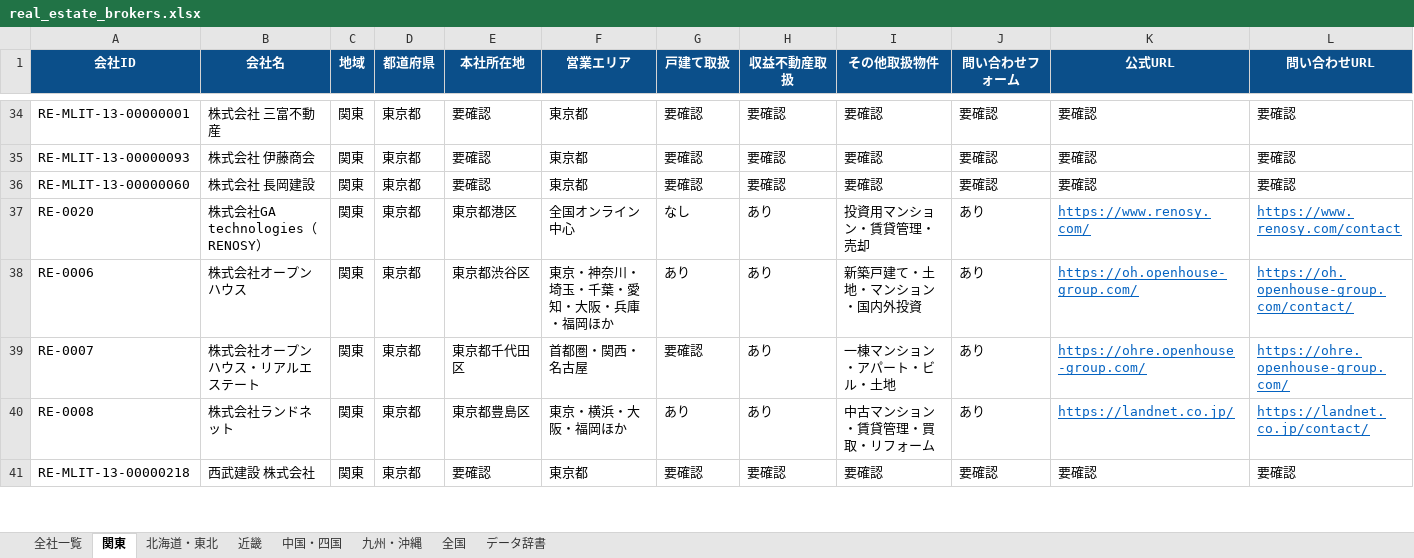
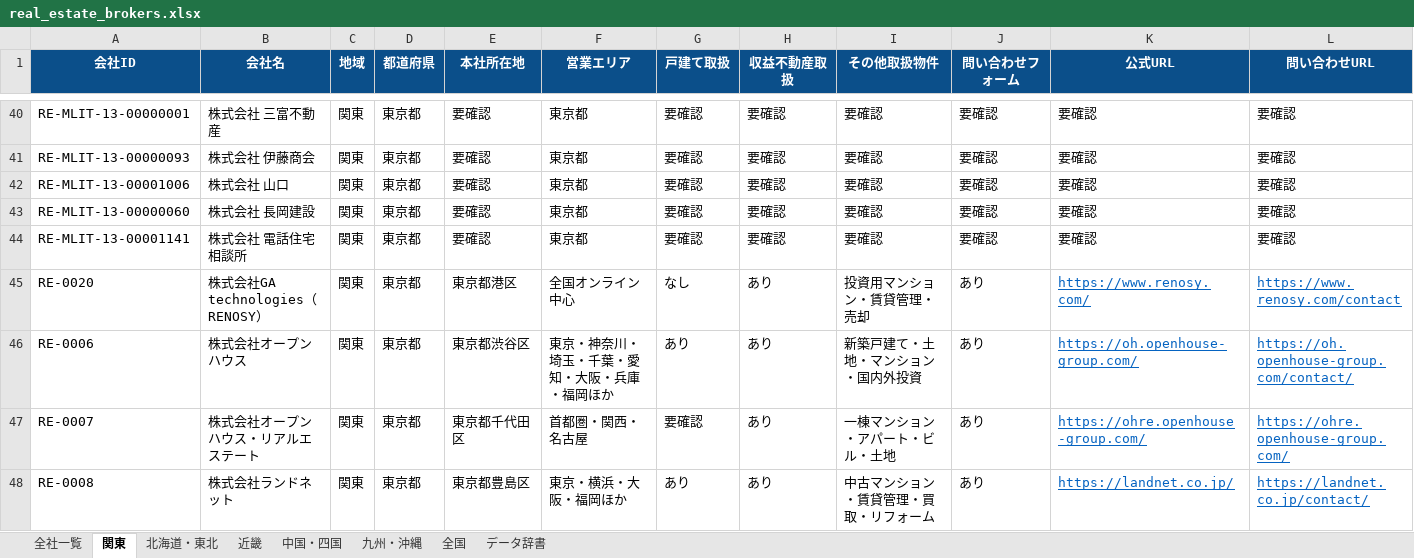
Before and after one commit to univcorp2-ctrl/japan-real-estate-broker-database, an Excel workbook: database/real_estate_brokers.xlsx, sheet 関東, drawn as a sheet; only a part is shown, gaps mark what is left out; the shorter side is filled out with more unchanged rows; values as stored, in another font and other column widths than the file's, no borders; table styles not drawn; rows hold the shown columns only; the diff covers the shown part only; the diff names each change by its address in the sheet, - before the commit and + after, or states it on an @@ line.

```diff
--- a/database/real_estate_brokers.xlsx (sheet 関東)
+++ b/database/real_estate_brokers.xlsx (sheet 関東)
+row 42: RE-MLIT-13-00001006 | 株式会社 山口 | 関東 | 東京都 | 要確認 | 東京都 | 要確認 | 要確認 | 要確認 | 要確認 | 要確認 | 要確認
+row 44: RE-MLIT-13-00001141 | 株式会社 電話住宅相談所 | 関東 | 東京都 | 要確認 | 東京都 | 要確認 | 要確認 | 要確認 | 要確認 | 要確認 | 要確認
```
Also changed, not shown: 8 added rows elsewhere in this sheet, sheet 全社一覧, 9 other files.
